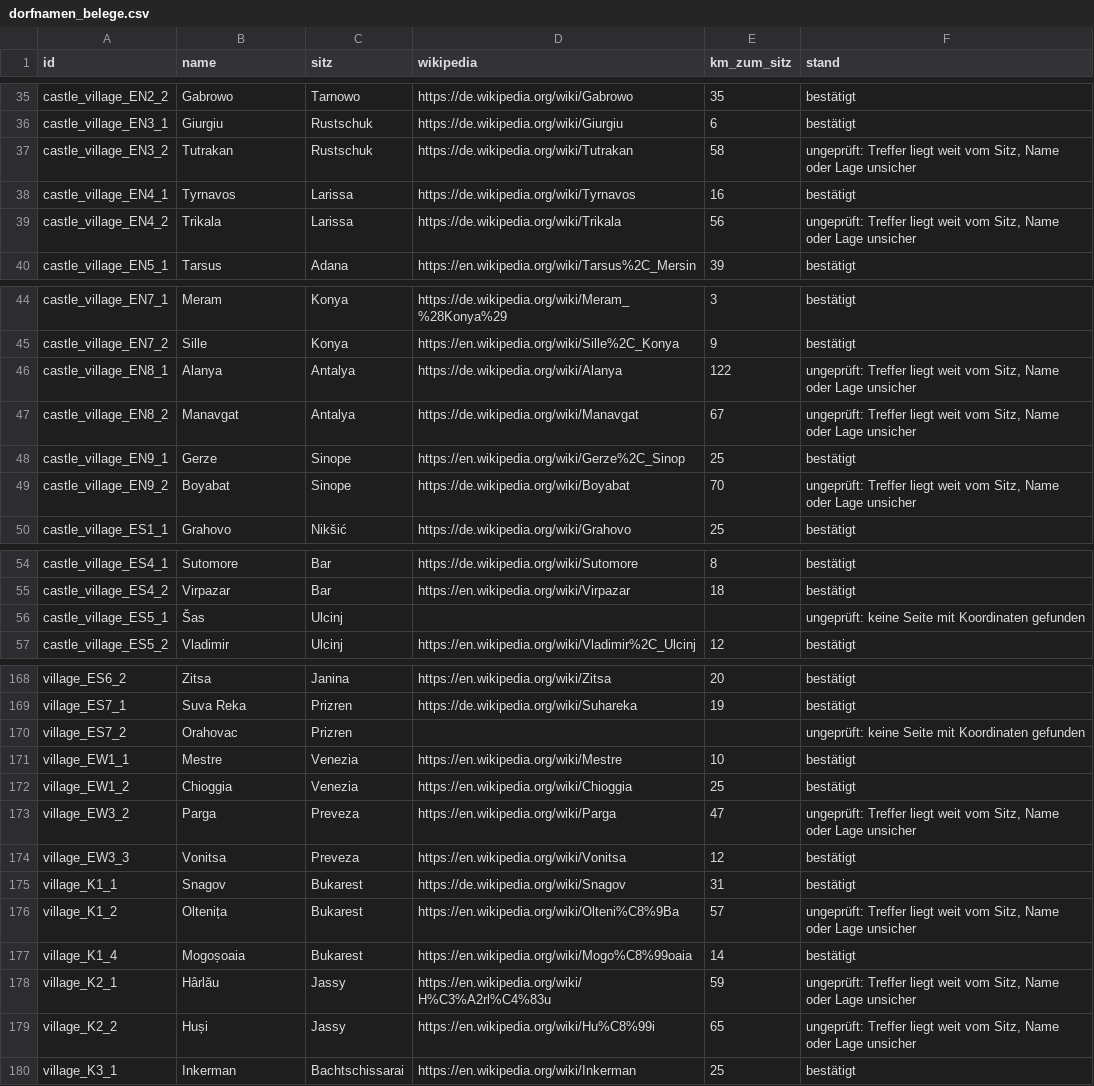
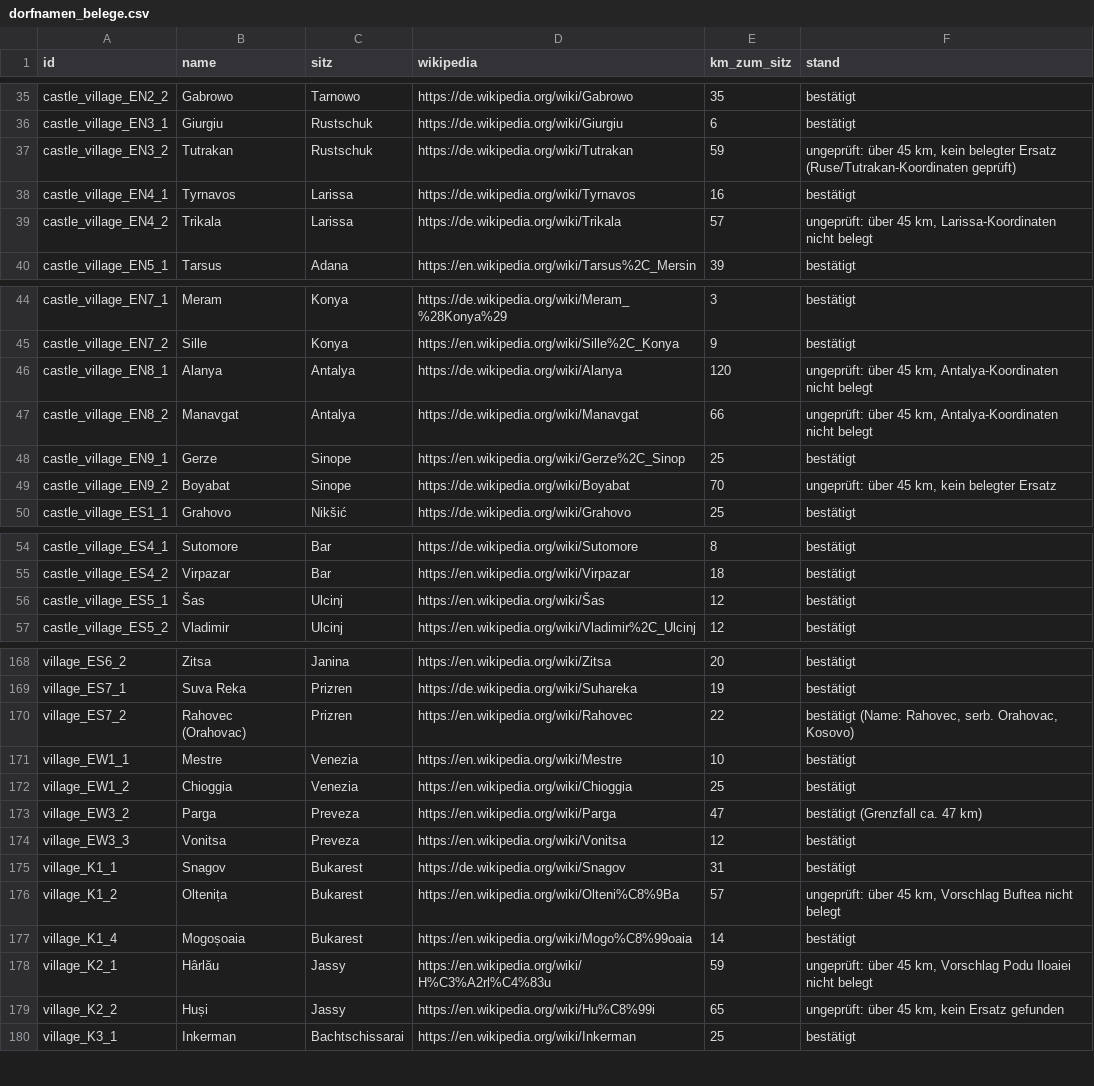
Before and after one commit to KamKnez/bannerlord_balkan, a CSV file: data/weltkarte/dorfnamen_belege.csv, drawn as a sheet; only a part is shown, gaps mark what is left out; the diff covers the shown part only.

```diff
--- a/data/weltkarte/dorfnamen_belege.csv
+++ b/data/weltkarte/dorfnamen_belege.csv
@@ -36,5 +36,5 @@ castle_village_EN2_2;Gabrowo;Tarnowo;https://de.wikipedia.org/wiki/Gabrowo;35;be
 castle_village_EN3_1;Giurgiu;Rustschuk;https://de.wikipedia.org/wiki/Giurgiu;6;bestätigt
-castle_village_EN3_2;Tutrakan;Rustschuk;https://de.wikipedia.org/wiki/Tutrakan;58;ungeprüft: Treffer liegt weit vom Sitz, Name oder Lage unsicher
+castle_village_EN3_2;Tutrakan;Rustschuk;https://de.wikipedia.org/wiki/Tutrakan;59;ungeprüft: über 45 km, kein belegter Ersatz (Ruse/Tutrakan-Koordinaten geprüft)
 castle_village_EN4_1;Tyrnavos;Larissa;https://de.wikipedia.org/wiki/Tyrnavos;16;bestätigt
-castle_village_EN4_2;Trikala;Larissa;https://de.wikipedia.org/wiki/Trikala;56;ungeprüft: Treffer liegt weit vom Sitz, Name oder Lage unsicher
+castle_village_EN4_2;Trikala;Larissa;https://de.wikipedia.org/wiki/Trikala;57;ungeprüft: über 45 km, Larissa-Koordinaten nicht belegt
 castle_village_EN5_1;Tarsus;Adana;https://en.wikipedia.org/wiki/Tarsus%2C_Mersin;39;bestätigt
@@ -45,6 +45,6 @@ castle_village_EN7_1;Meram;Konya;https://de.wikipedia.org/wiki/Meram_%28Konya%29
 castle_village_EN7_2;Sille;Konya;https://en.wikipedia.org/wiki/Sille%2C_Konya;9;bestätigt
-castle_village_EN8_1;Alanya;Antalya;https://de.wikipedia.org/wiki/Alanya;122;ungeprüft: Treffer liegt weit vom Sitz, Name oder Lage unsicher
-castle_village_EN8_2;Manavgat;Antalya;https://de.wikipedia.org/wiki/Manavgat;67;ungeprüft: Treffer liegt weit vom Sitz, Name oder Lage unsicher
+castle_village_EN8_1;Alanya;Antalya;https://de.wikipedia.org/wiki/Alanya;120;ungeprüft: über 45 km, Antalya-Koordinaten nicht belegt
+castle_village_EN8_2;Manavgat;Antalya;https://de.wikipedia.org/wiki/Manavgat;66;ungeprüft: über 45 km, Antalya-Koordinaten nicht belegt
 castle_village_EN9_1;Gerze;Sinope;https://en.wikipedia.org/wiki/Gerze%2C_Sinop;25;bestätigt
-castle_village_EN9_2;Boyabat;Sinope;https://de.wikipedia.org/wiki/Boyabat;70;ungeprüft: Treffer liegt weit vom Sitz, Name oder Lage unsicher
+castle_village_EN9_2;Boyabat;Sinope;https://de.wikipedia.org/wiki/Boyabat;70;ungeprüft: über 45 km, kein belegter Ersatz
 castle_village_ES1_1;Grahovo;Nikšić;https://de.wikipedia.org/wiki/Grahovo;25;bestätigt
@@ -55,3 +55,3 @@ castle_village_ES4_1;Sutomore;Bar;https://de.wikipedia.org/wiki/Sutomore;8;best
 castle_village_ES4_2;Virpazar;Bar;https://en.wikipedia.org/wiki/Virpazar;18;bestätigt
-castle_village_ES5_1;Šas;Ulcinj;;;ungeprüft: keine Seite mit Koordinaten gefunden
+castle_village_ES5_1;Šas;Ulcinj;https://en.wikipedia.org/wiki/Šas;12;bestätigt
 castle_village_ES5_2;Vladimir;Ulcinj;https://en.wikipedia.org/wiki/Vladimir%2C_Ulcinj;12;bestätigt
@@ -169,12 +169,12 @@ village_ES6_2;Zitsa;Janina;https://en.wikipedia.org/wiki/Zitsa;20;bestätigt
 village_ES7_1;Suva Reka;Prizren;https://de.wikipedia.org/wiki/Suhareka;19;bestätigt
-village_ES7_2;Orahovac;Prizren;;;ungeprüft: keine Seite mit Koordinaten gefunden
+village_ES7_2;Rahovec (Orahovac);Prizren;https://en.wikipedia.org/wiki/Rahovec;22;bestätigt (Name: Rahovec, serb. Orahovac, Kosovo)
 village_EW1_1;Mestre;Venezia;https://en.wikipedia.org/wiki/Mestre;10;bestätigt
 village_EW1_2;Chioggia;Venezia;https://en.wikipedia.org/wiki/Chioggia;25;bestätigt
-village_EW3_2;Parga;Preveza;https://en.wikipedia.org/wiki/Parga;47;ungeprüft: Treffer liegt weit vom Sitz, Name oder Lage unsicher
+village_EW3_2;Parga;Preveza;https://en.wikipedia.org/wiki/Parga;47;bestätigt (Grenzfall ca. 47 km)
 village_EW3_3;Vonitsa;Preveza;https://en.wikipedia.org/wiki/Vonitsa;12;bestätigt
 village_K1_1;Snagov;Bukarest;https://de.wikipedia.org/wiki/Snagov;31;bestätigt
-village_K1_2;Oltenița;Bukarest;https://en.wikipedia.org/wiki/Olteni%C8%9Ba;57;ungeprüft: Treffer liegt weit vom Sitz, Name oder Lage unsicher
+village_K1_2;Oltenița;Bukarest;https://en.wikipedia.org/wiki/Olteni%C8%9Ba;57;ungeprüft: über 45 km, Vorschlag Buftea nicht belegt
 village_K1_4;Mogoșoaia;Bukarest;https://en.wikipedia.org/wiki/Mogo%C8%99oaia;14;bestätigt
-village_K2_1;Hârlău;Jassy;https://en.wikipedia.org/wiki/H%C3%A2rl%C4%83u;59;ungeprüft: Treffer liegt weit vom Sitz, Name oder Lage unsicher
-village_K2_2;Huși;Jassy;https://en.wikipedia.org/wiki/Hu%C8%99i;65;ungeprüft: Treffer liegt weit vom Sitz, Name oder Lage unsicher
+village_K2_1;Hârlău;Jassy;https://en.wikipedia.org/wiki/H%C3%A2rl%C4%83u;59;ungeprüft: über 45 km, Vorschlag Podu Iloaiei nicht belegt
+village_K2_2;Huși;Jassy;https://en.wikipedia.org/wiki/Hu%C8%99i;65;ungeprüft: über 45 km, kein Ersatz gefunden
 village_K3_1;Inkerman;Bachtschissarai;https://en.wikipedia.org/wiki/Inkerman;25;bestätigt
```
Also changed, not shown: 38 edited cells elsewhere in this file, 1 other file.
